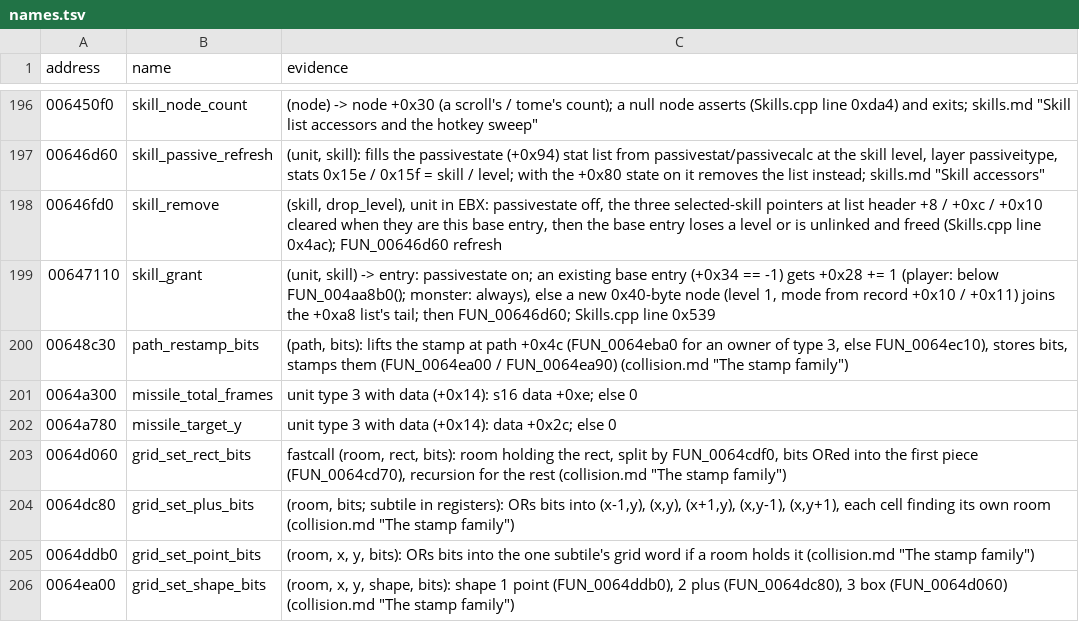
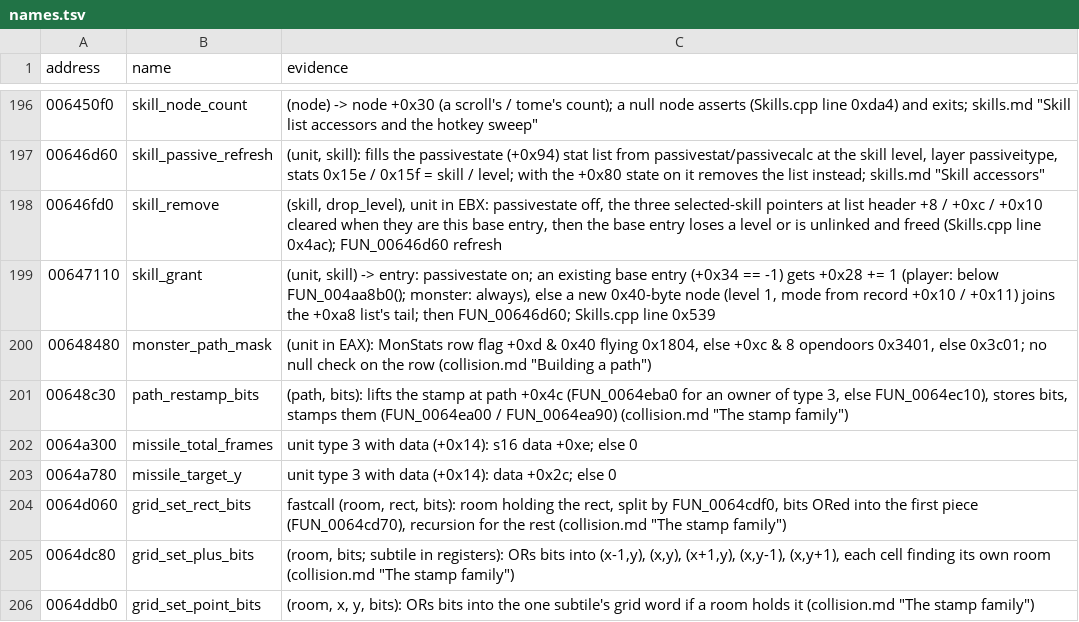
Before and after one commit to psi29a/d2decomped, a TSV file: docs/research/re/names.tsv, drawn as a sheet; only a part is shown, gaps mark what is left out; the shorter side is filled out with more unchanged rows.

Commit message:
Trace FUN_00648480: a monster path's mask (flying, opendoors, plain)
Cited; agrees with UnitShape::monster. Name row and bugs.md 52 (unchecked row).

```diff
--- a/docs/research/re/names.tsv
+++ b/docs/research/re/names.tsv
@@ -199,2 +199,3 @@ address	name	evidence
 00647110	skill_grant	(unit, skill) -> entry: passivestate on; an existing base entry (+0x34 == -1) gets +0x28 += 1 (player: below FUN_004aa8b0(); monster: always), else a new 0x40-byte node (level 1, mode from record +0x10 / +0x11) joins the +0xa8 list's tail; then FUN_00646d60; Skills.cpp line 0x539
+00648480	monster_path_mask	(unit in EAX): MonStats row flag +0xd & 0x40 flying 0x1804, else +0xc & 8 opendoors 0x3401, else 0x3c01; no null check on the row (collision.md "Building a path")
 00648c30	path_restamp_bits	(path, bits): lifts the stamp at path +0x4c (FUN_0064eba0 for an owner of type 3, else FUN_0064ec10), stores bits, stamps them (FUN_0064ea00 / FUN_0064ea90) (collision.md "The stamp family")
```
Also changed, not shown: 2 other files.
